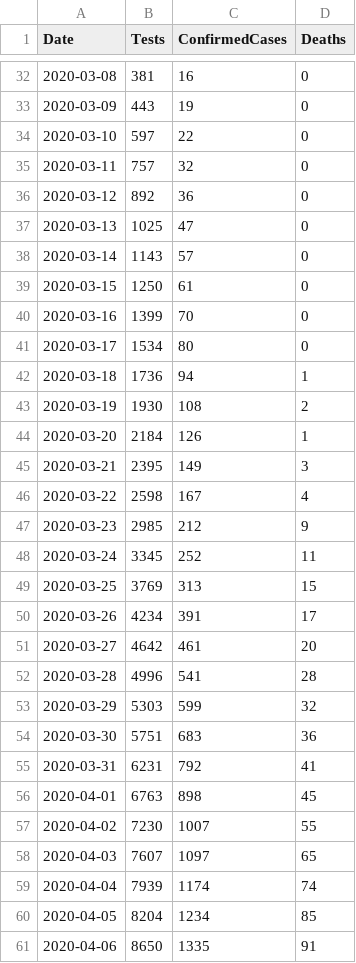
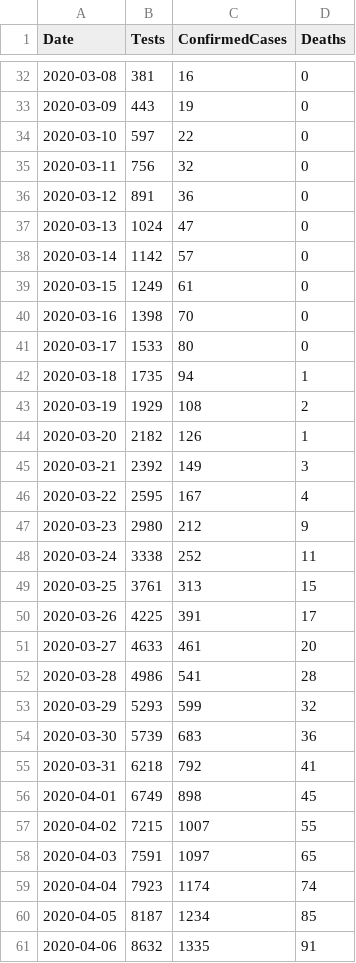
Before and after one commit to tomwhite/covid-19-uk-data, a CSV file: data/covid-19-totals-northern-ireland.csv, drawn as a sheet; only a part is shown, gaps mark what is left out; the diff covers the shown part only.

```diff
--- a/data/covid-19-totals-northern-ireland.csv
+++ b/data/covid-19-totals-northern-ireland.csv
@@ -34,28 +34,28 @@ Date,Tests,ConfirmedCases,Deaths
 2020-03-10,597,22,0
-2020-03-11,757,32,0
-2020-03-12,892,36,0
-2020-03-13,1025,47,0
-2020-03-14,1143,57,0
-2020-03-15,1250,61,0
-2020-03-16,1399,70,0
-2020-03-17,1534,80,0
-2020-03-18,1736,94,1
-2020-03-19,1930,108,2
-2020-03-20,2184,126,1
-2020-03-21,2395,149,3
-2020-03-22,2598,167,4
-2020-03-23,2985,212,9
-2020-03-24,3345,252,11
-2020-03-25,3769,313,15
-2020-03-26,4234,391,17
-2020-03-27,4642,461,20
-2020-03-28,4996,541,28
-2020-03-29,5303,599,32
-2020-03-30,5751,683,36
-2020-03-31,6231,792,41
-2020-04-01,6763,898,45
-2020-04-02,7230,1007,55
-2020-04-03,7607,1097,65
-2020-04-04,7939,1174,74
-2020-04-05,8204,1234,85
-2020-04-06,8650,1335,91
+2020-03-11,756,32,0
+2020-03-12,891,36,0
+2020-03-13,1024,47,0
+2020-03-14,1142,57,0
+2020-03-15,1249,61,0
+2020-03-16,1398,70,0
+2020-03-17,1533,80,0
+2020-03-18,1735,94,1
+2020-03-19,1929,108,2
+2020-03-20,2182,126,1
+2020-03-21,2392,149,3
+2020-03-22,2595,167,4
+2020-03-23,2980,212,9
+2020-03-24,3338,252,11
+2020-03-25,3761,313,15
+2020-03-26,4225,391,17
+2020-03-27,4633,461,20
+2020-03-28,4986,541,28
+2020-03-29,5293,599,32
+2020-03-30,5739,683,36
+2020-03-31,6218,792,41
+2020-04-01,6749,898,45
+2020-04-02,7215,1007,55
+2020-04-03,7591,1097,65
+2020-04-04,7923,1174,74
+2020-04-05,8187,1234,85
+2020-04-06,8632,1335,91
```
Also changed, not shown: 59 edited cells elsewhere in this file, data/covid-19-cases-uk.csv, data/covid-19-indicators-uk.csv, 1 other file.
